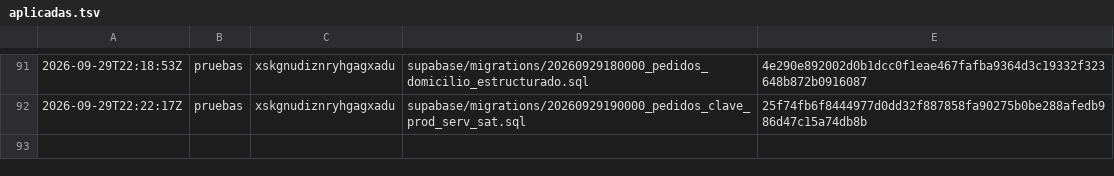
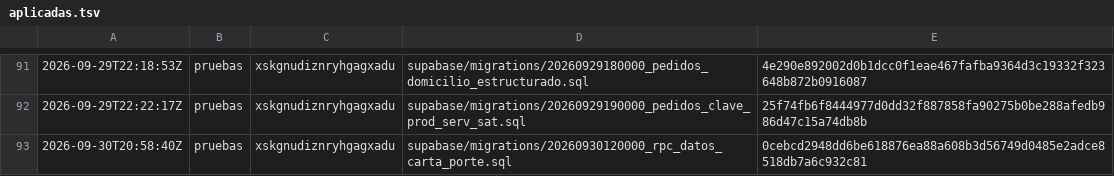
Before and after one commit to papelezz-cpu/Flotaapp, a TSV file: supabase/aplicadas.tsv, drawn as a sheet; only a part is shown, gaps mark what is left out; the diff names each change by its address in the sheet, - before the commit and + after, or states it on an @@ line.

```diff
--- a/supabase/aplicadas.tsv
+++ b/supabase/aplicadas.tsv
+row 93: 2026-09-30T20:58:40Z | pruebas | xskgnudiznryhgagxadu | supabase/migrations/20260930120000_rpc_datos_carta_porte.sql | 0cebcd2948dd6be618876ea88a608b3d56749d0485e2adce8518db7a6c932c81
```
Also changed, not shown: 6 other files.
